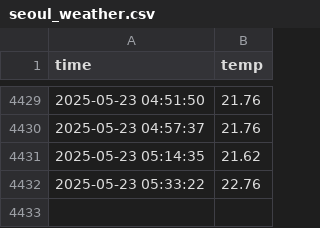
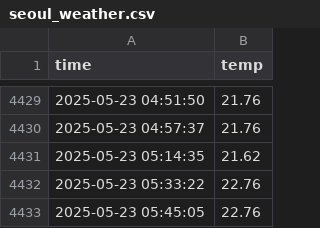
Before and after one commit to emart1314/seoul_weather_5m, a CSV file: seoul_weather.csv, drawn as a sheet; only a part is shown, gaps mark what is left out; the diff names each change by its address in the sheet, - before the commit and + after, or states it on an @@ line.

```diff
--- a/seoul_weather.csv
+++ b/seoul_weather.csv
+row 4433: 2025-05-23 05:45:05 | 22.76
```
